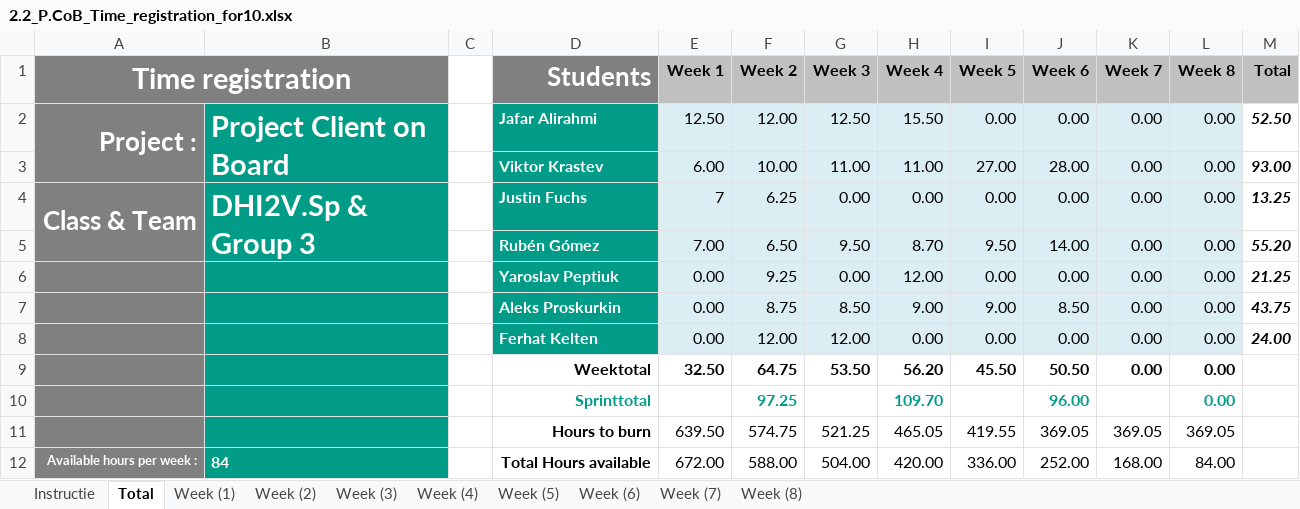
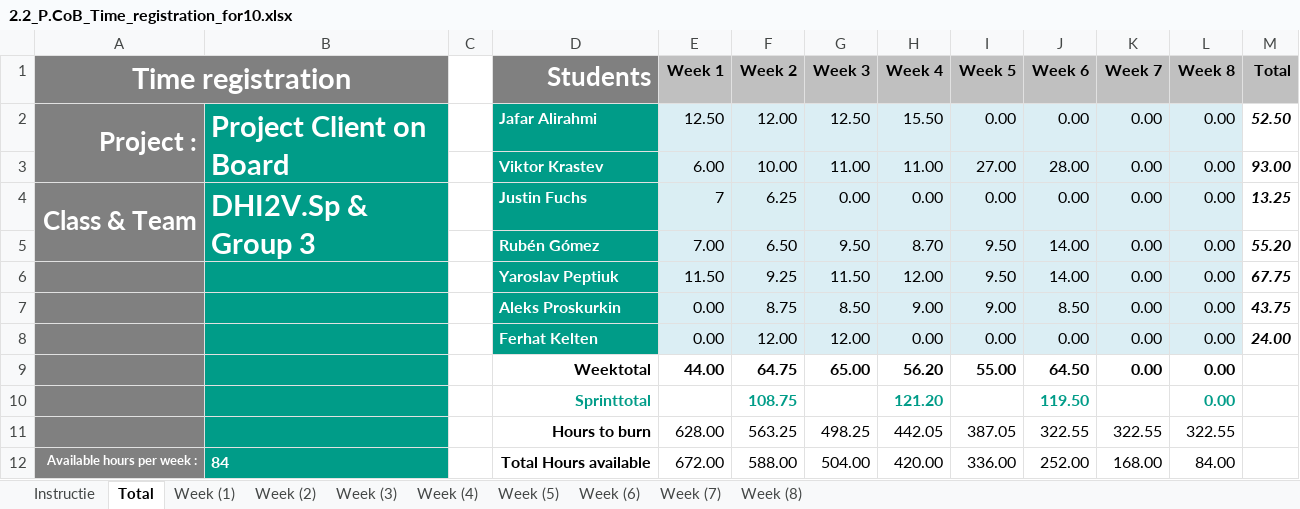
Before and after one commit to ViktorGox/ProjectClientOnBoardGitProject, an Excel workbook: 2.2_P.CoB_Time_registration_for10.xlsx, sheet Total, drawn as a sheet; values as stored, in another font and other column widths than the file's, no borders; charts and pictures not drawn; removed rows and columns are numbered as before the commit, all else as after; the diff names each change by its address in the sheet, - before the commit and + after, or states it on an @@ line.

```diff
--- a/2.2_P.CoB_Time_registration_for10.xlsx (sheet Total)
+++ b/2.2_P.CoB_Time_registration_for10.xlsx (sheet Total)
-E6 (Week 1): 0.00
+E6 (Week 1): 11.50
-G6 (Week 3): 0.00
+G6 (Week 3): 11.50
-I6 (Week 5): 0.00
+I6 (Week 5): 9.50
-J6 (Week 6): 0.00
+J6 (Week 6): 14.00
-M6 (Total): 21.25
+M6 (Total): 67.75
-E9 (Week 1): 32.50
+E9 (Week 1): 44.00
-G9 (Week 3): 53.50
+G9 (Week 3): 65.00
-I9 (Week 5): 45.50
+I9 (Week 5): 55.00
-J9 (Week 6): 50.50
+J9 (Week 6): 64.50
-row 10:  |  |  | Sprinttotal |  | 97.25 |  | 109.70 |  | 96.00 |  | 0.00
-row 11:  |  |  | Hours to burn | 639.50 | 574.75 | 521.25 | 465.05 | 419.55 | 369.05 | 369.05 | 369.05
+row 10:  |  |  | Sprinttotal |  | 108.75 |  | 121.20 |  | 119.50 |  | 0.00
+row 11:  |  |  | Hours to burn | 628.00 | 563.25 | 498.25 | 442.05 | 387.05 | 322.55 | 322.55 | 322.55
```
Also changed, not shown: sheet Week (3), sheet Week (5), sheet Week (6), sheet Week (1), formulas that keep their value, charts or pictures, 1 other file.
